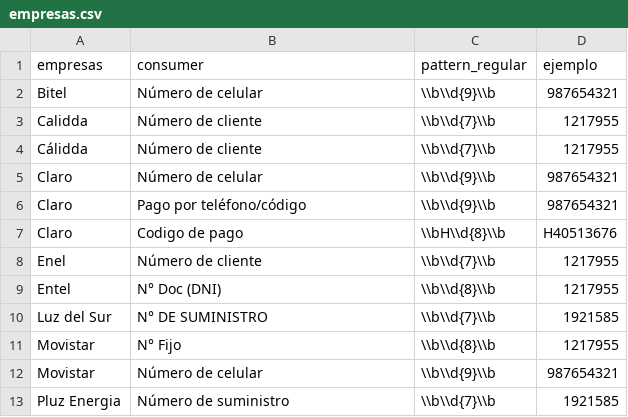
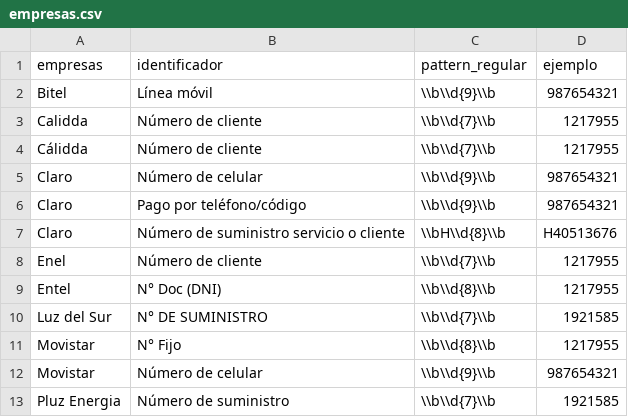
Before and after one commit to cloyola/python_utec_grupo1, a CSV file: content/empresas.csv, drawn as a sheet; only a part is shown.

```diff
--- a/content/empresas.csv
+++ b/content/empresas.csv
@@ -1,3 +1,3 @@
-empresas,consumer,pattern_regular,ejemplo
-Bitel,Número de celular,\\b\\d{9}\\b,987654321
+empresas,identificador,pattern_regular,ejemplo
+Bitel,Línea móvil,\\b\\d{9}\\b,987654321
 Calidda,Número de cliente,\\b\\d{7}\\b,1217955
@@ -6,3 +6,3 @@ Claro,Número de celular,\\b\\d{9}\\b,987654321
 Claro,Pago por teléfono/código,\\b\\d{9}\\b,987654321
-Claro,Codigo de pago,\\bH\\d{8}\\b,H40513676
+Claro,Número de suministro servicio o cliente,\\bH\\d{8}\\b,H40513676
 Enel,Número de cliente,\\b\\d{7}\\b,1217955
```
Also changed, not shown: content/empresas_deeplink.csv, 3 other files.
